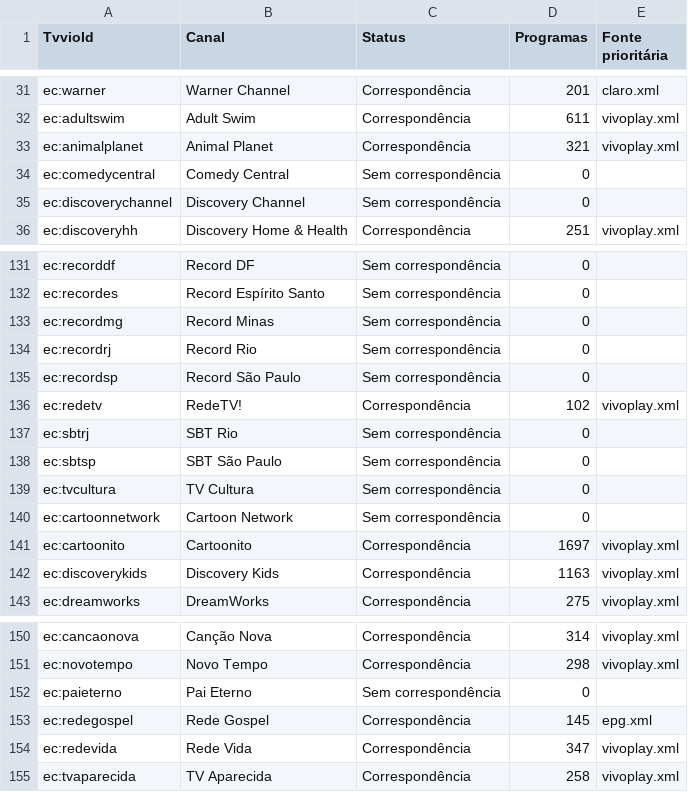
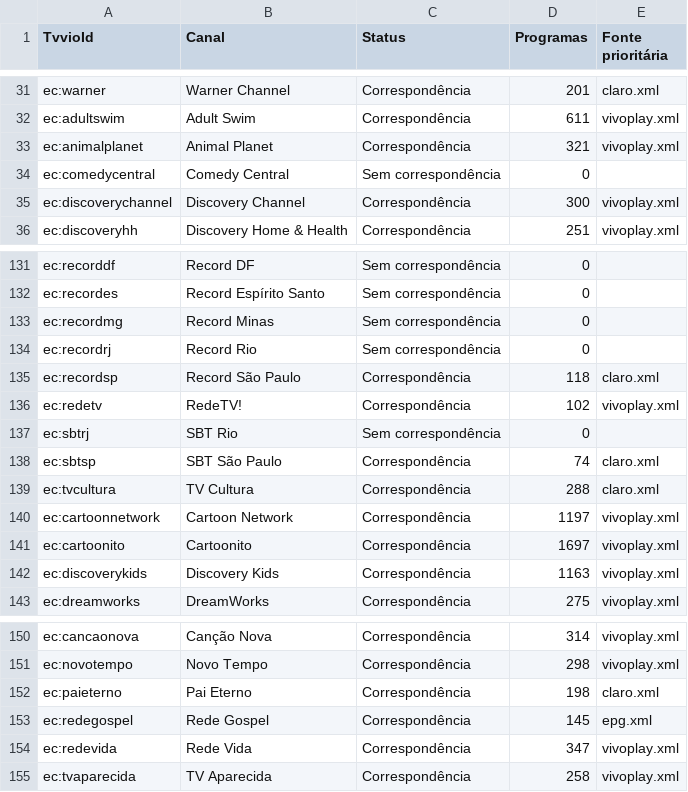
Before and after one commit to williamfortunademoraes/meuepg, a CSV file: cobertura.csv, drawn as a sheet; only a part is shown, gaps mark what is left out.

```diff
--- a/cobertura.csv
+++ b/cobertura.csv
@@ -34,3 +34,3 @@ ec:animalplanet,Animal Planet,Correspondência,321,vivoplay.xml
 ec:comedycentral,Comedy Central,Sem correspondência,0,
-ec:discoverychannel,Discovery Channel,Sem correspondência,0,
+ec:discoverychannel,Discovery Channel,Correspondência,300,vivoplay.xml
 ec:discoveryhh,Discovery Home & Health,Correspondência,251,vivoplay.xml
@@ -134,8 +134,8 @@ ec:recordmg,Record Minas,Sem correspondência,0,
 ec:recordrj,Record Rio,Sem correspondência,0,
-ec:recordsp,Record São Paulo,Sem correspondência,0,
+ec:recordsp,Record São Paulo,Correspondência,118,claro.xml
 ec:redetv,RedeTV!,Correspondência,102,vivoplay.xml
 ec:sbtrj,SBT Rio,Sem correspondência,0,
-ec:sbtsp,SBT São Paulo,Sem correspondência,0,
-ec:tvcultura,TV Cultura,Sem correspondência,0,
-ec:cartoonnetwork,Cartoon Network,Sem correspondência,0,
+ec:sbtsp,SBT São Paulo,Correspondência,74,claro.xml
+ec:tvcultura,TV Cultura,Correspondência,288,claro.xml
+ec:cartoonnetwork,Cartoon Network,Correspondência,1197,vivoplay.xml
 ec:cartoonito,Cartoonito,Correspondência,1697,vivoplay.xml
@@ -151,3 +151,3 @@ ec:cancaonova,Canção Nova,Correspondência,314,vivoplay.xml
 ec:novotempo,Novo Tempo,Correspondência,298,vivoplay.xml
-ec:paieterno,Pai Eterno,Sem correspondência,0,
+ec:paieterno,Pai Eterno,Correspondência,198,claro.xml
 ec:redegospel,Rede Gospel,Correspondência,145,epg.xml
```
Also changed, not shown: pareamentos.csv, 1 other file.
